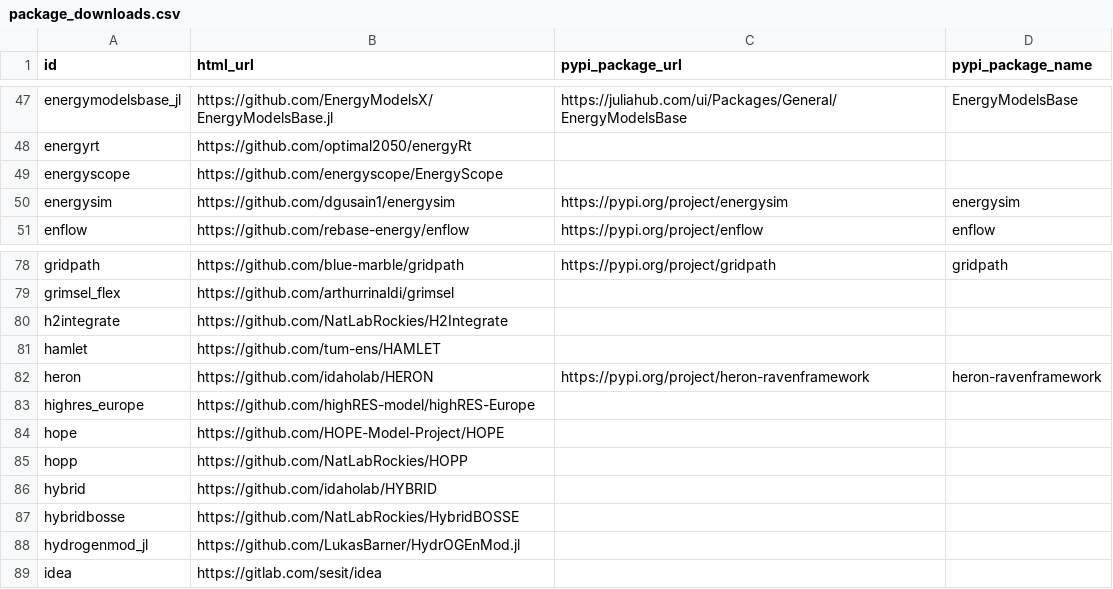
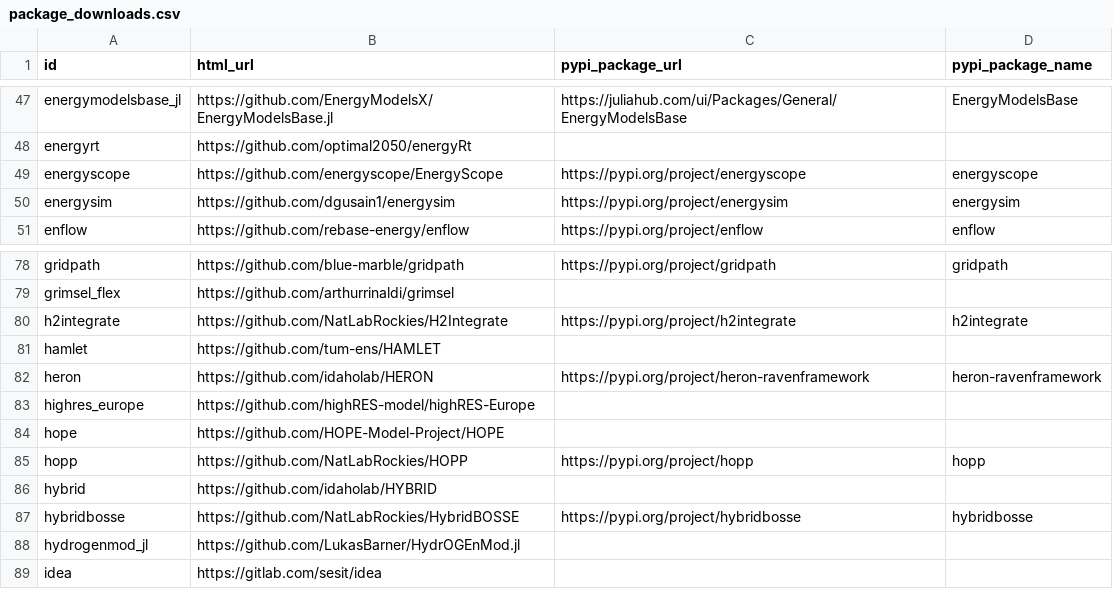
Before and after one commit to open-energy-transition/openmod-tracker, a CSV file: user_analysis/output/package_downloads.csv, drawn as a sheet; only a part is shown, gaps mark what is left out.

Commit message:
code: new manual additions to package_downloads.csv

```diff
--- a/user_analysis/output/package_downloads.csv
+++ b/user_analysis/output/package_downloads.csv
@@ -48,3 +48,3 @@ energymodelsbase_jl,https://github.com/EnergyModelsX/EnergyModelsBase.jl,https:/
 energyrt,https://github.com/optimal2050/energyRt,,
-energyscope,https://github.com/energyscope/EnergyScope,,
+energyscope,https://github.com/energyscope/EnergyScope,https://pypi.org/project/energyscope,energyscope
 energysim,https://github.com/dgusain1/energysim,https://pypi.org/project/energysim,energysim
@@ -79,3 +79,3 @@ gridpath,https://github.com/blue-marble/gridpath,https://pypi.org/project/gridpa
 grimsel_flex,https://github.com/arthurrinaldi/grimsel,,
-h2integrate,https://github.com/NatLabRockies/H2Integrate,,
+h2integrate,https://github.com/NatLabRockies/H2Integrate,https://pypi.org/project/h2integrate,h2integrate
 hamlet,https://github.com/tum-ens/HAMLET,,
@@ -84,5 +84,5 @@ highres_europe,https://github.com/highRES-model/highRES-Europe,,
 hope,https://github.com/HOPE-Model-Project/HOPE,,
-hopp,https://github.com/NatLabRockies/HOPP,,
+hopp,https://github.com/NatLabRockies/HOPP,https://pypi.org/project/hopp,hopp
 hybrid,https://github.com/idaholab/HYBRID,,
-hybridbosse,https://github.com/NatLabRockies/HybridBOSSE,,
+hybridbosse,https://github.com/NatLabRockies/HybridBOSSE,https://pypi.org/project/hybridbosse,hybridbosse
 hydrogenmod_jl,https://github.com/LukasBarner/HydrOGEnMod.jl,,
```
Also changed, not shown: 1 other file.
